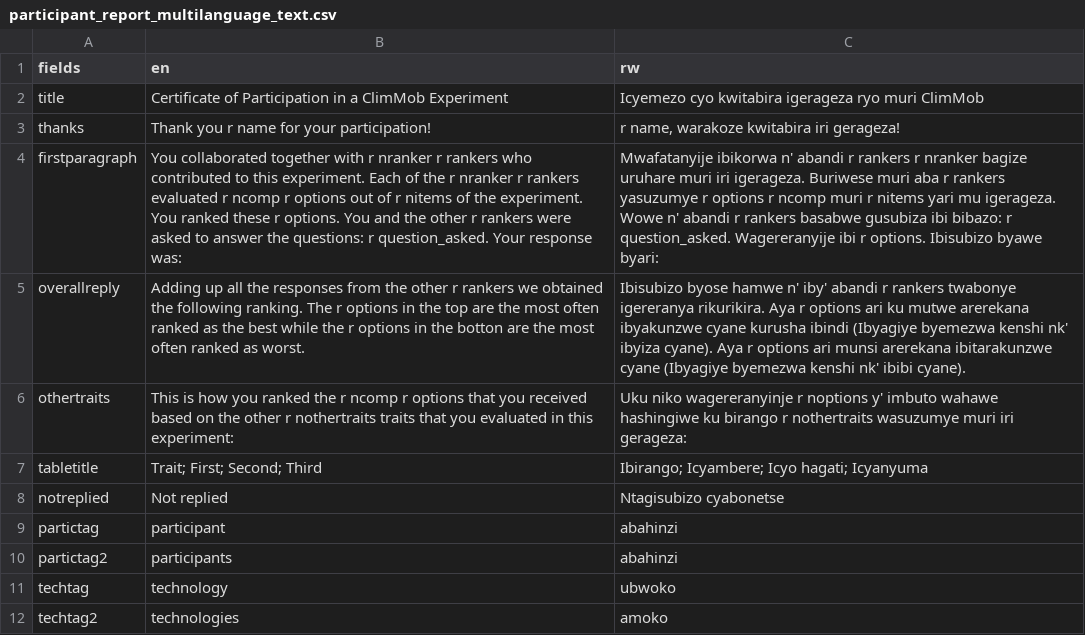
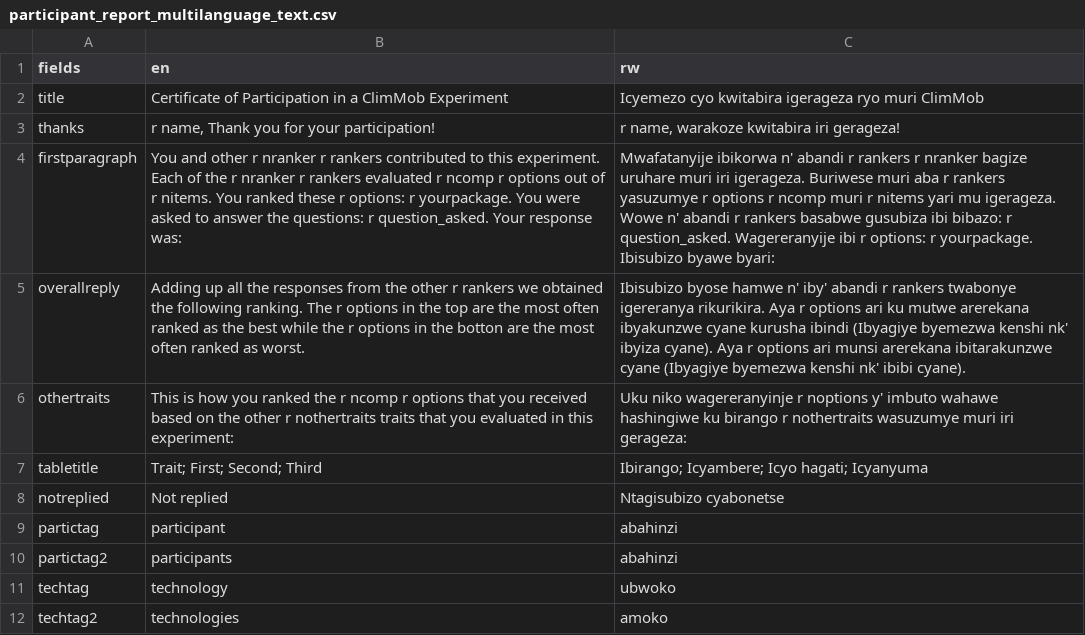
Before and after one commit to AgrDataSci/ClimMob-analysis, a CSV file: report/participant_report_multilanguage_text.csv, drawn as a sheet; the diff names each change by its address in the sheet, - before the commit and + after, or states it on an @@ line.

```diff
--- a/report/participant_report_multilanguage_text.csv
+++ b/report/participant_report_multilanguage_text.csv
-B3 (en): Thank you r name for your participation!
+B3 (en): r name, Thank you for your participation!
-B4 (en): You collaborated together with r nranker r rankers who contributed to this experiment. Each of the r nranker r rankers evaluated r ncomp r options out of r nitems of the experiment. You ranked these r options. You and the other r rankers were asked…
+B4 (en): You and other r nranker r rankers contributed to this experiment. Each of the r nranker r rankers evaluated r ncomp r options out of r nitems. You ranked these r options: r yourpackage. You were asked…
-C4 (rw): …ibi r options. Ibisubizo byawe…
+C4 (rw): …ibi r options: r yourpackage. Ibisubizo byawe…
```
Also changed, not shown: 9 other files.
